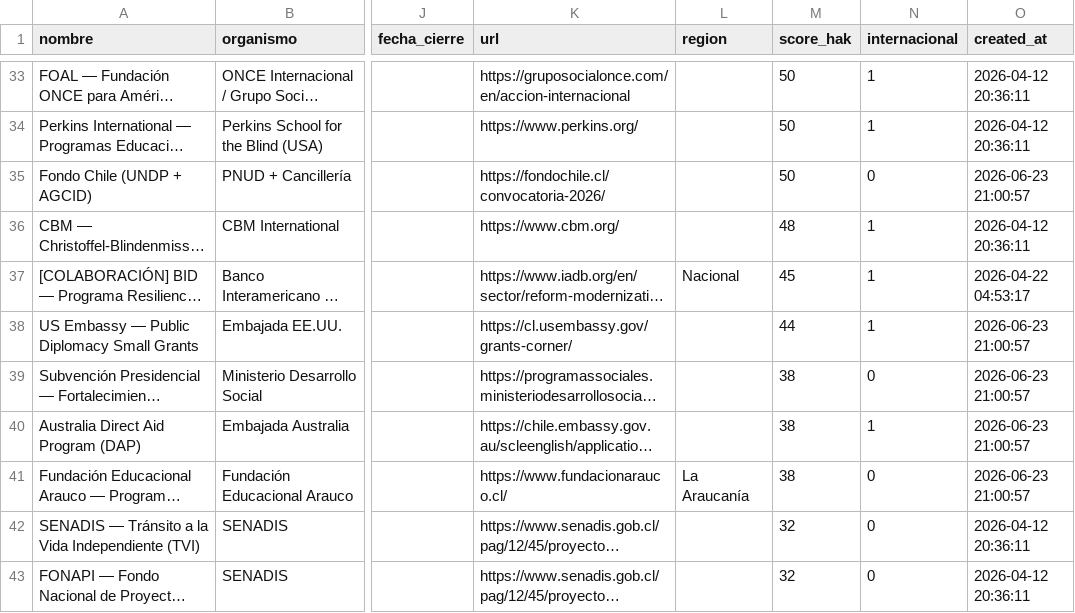
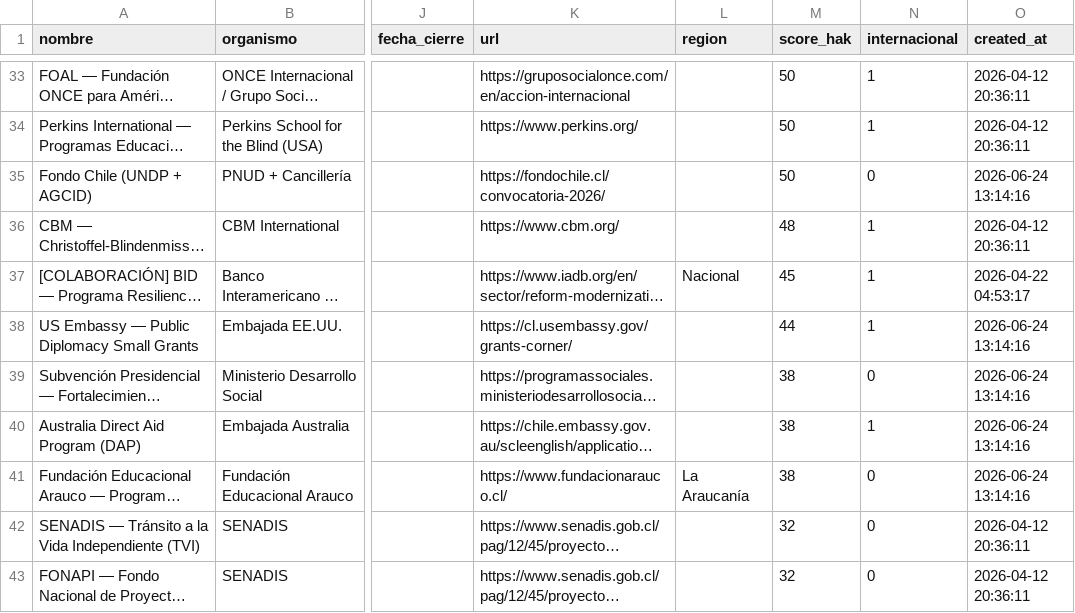
Before and after one commit to geoimagenspa-arch/hak-mp-dashboard, a CSV file: data/fondos.csv, drawn as a sheet; only a part is shown, gaps mark what is left out; long unchanged cells end in …; the diff covers the shown part only; the diff names each change by its address in the sheet, - before the commit and + after, or states it on an @@ line.

```diff
--- a/data/fondos.csv
+++ b/data/fondos.csv
-O35 (created_at): 2026-06-23 21:00:57
+O35 (created_at): 2026-06-24 13:14:16
-O38:O41 (created_at): 2026-06-23 21:00:57
+O38:O41 (created_at): 2026-06-24 13:14:16
```
Also changed, not shown: 4 removed rows and 29 edited cells elsewhere in this file, 1 other file.
